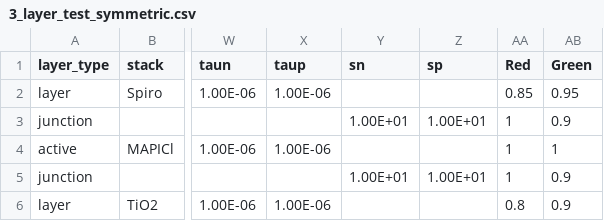
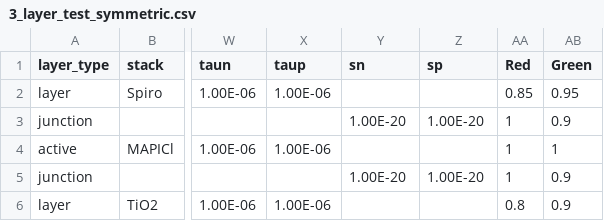
Before and after one commit to barnesgroupICL/Driftfusion, a CSV file: Input_files/3_layer_test_symmetric.csv, drawn as a sheet; only a part is shown, gaps mark what is left out; the diff names each change by its address in the sheet, - before the commit and + after, or states it on an @@ line.

```diff
--- a/Input_files/3_layer_test_symmetric.csv
+++ b/Input_files/3_layer_test_symmetric.csv
-Y3 (sn): 1.00E+01
+Y3 (sn): 1.00E-20
-Z3 (sp): 1.00E+01
+Z3 (sp): 1.00E-20
-Y5 (sn): 1.00E+01
+Y5 (sn): 1.00E-20
-Z5 (sp): 1.00E+01
+Z5 (sp): 1.00E-20
```
Also changed, not shown: Input_files/Evidence_for_ion_migration_SRH.csv, Input_files/Evidence_for_ion_migration_noSRH.csv, 2 other files.
